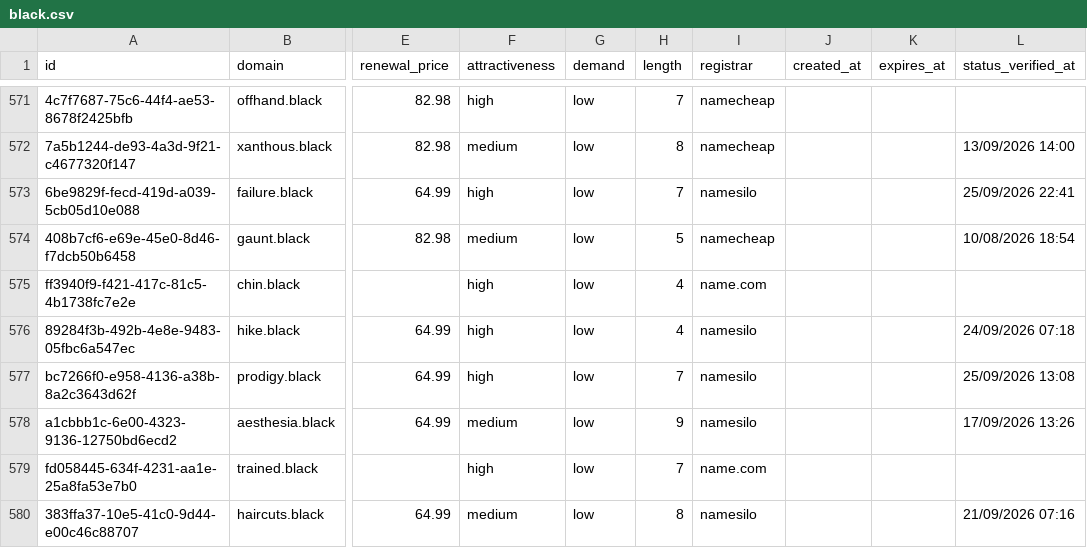
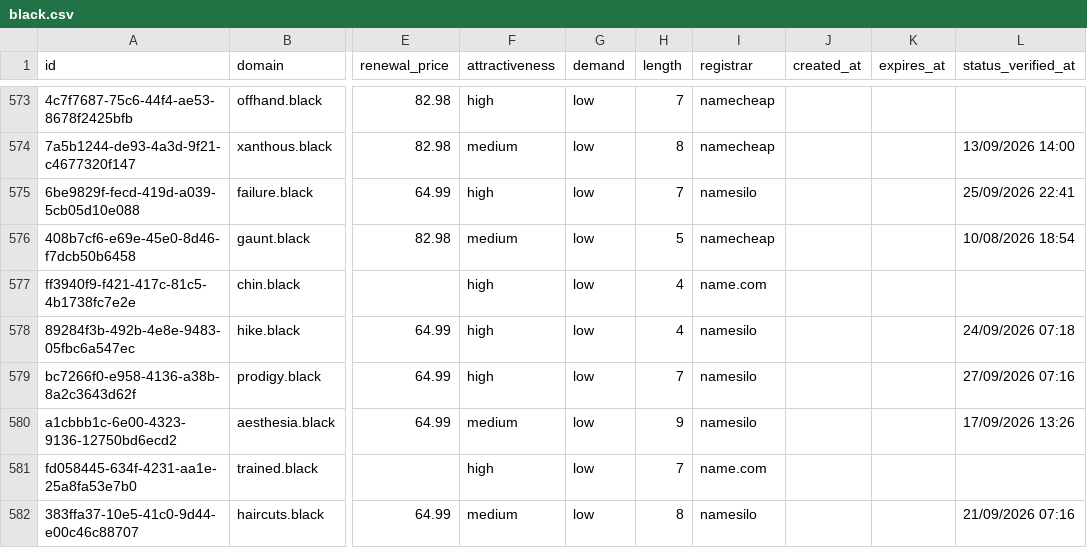
Before and after one commit to UniqueDomains/black-oneword-domains, a CSV file: black.csv, drawn as a sheet; only a part is shown, gaps mark what is left out; addresses are those after the commit; the diff covers the shown part only; the diff names each change by its address in the sheet, - before the commit and + after, or states it on an @@ line.

```diff
--- a/black.csv
+++ b/black.csv
-L579 (status_verified_at): 25/09/2026 13:08
+L579 (status_verified_at): 27/09/2026 07:16
```
Also changed, not shown: 3 added rows, 3 removed rows and 4 edited cells elsewhere in this file, 3 other files.
